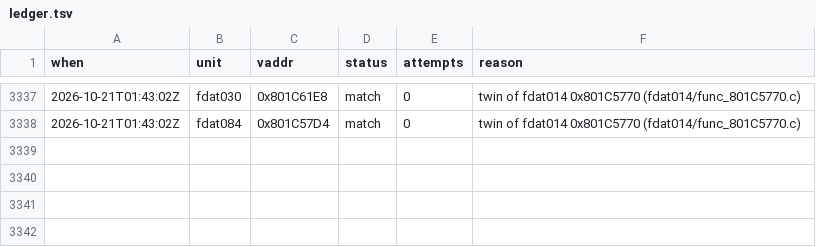
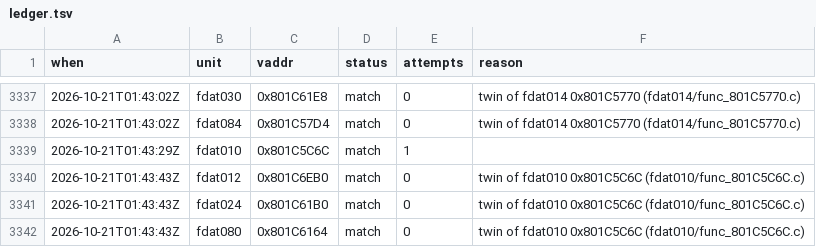
Before and after one commit to byroweb/AC1_RE, a TSV file: tools/loop/ledger.tsv, drawn as a sheet; only a part is shown, gaps mark what is left out; the diff names each change by its address in the sheet, - before the commit and + after, or states it on an @@ line.

```diff
--- a/tools/loop/ledger.tsv
+++ b/tools/loop/ledger.tsv
+row 3339: 2026-10-21T01:43:29Z | fdat010 | 0x801C5C6C | match | 1
+row 3340: 2026-10-21T01:43:43Z | fdat012 | 0x801C6EB0 | match | 0 | twin of fdat010 0x801C5C6C (fdat010/func_801C5C6C.c)
+row 3341: 2026-10-21T01:43:43Z | fdat024 | 0x801C61B0 | match | 0 | twin of fdat010 0x801C5C6C (fdat010/func_801C5C6C.c)
+row 3342: 2026-10-21T01:43:43Z | fdat080 | 0x801C6164 | match | 0 | twin of fdat010 0x801C5C6C (fdat010/func_801C5C6C.c)
```
Also changed, not shown: re/match/manifest.tsv, re/match/twin_replay.tsv, 1 other file.
